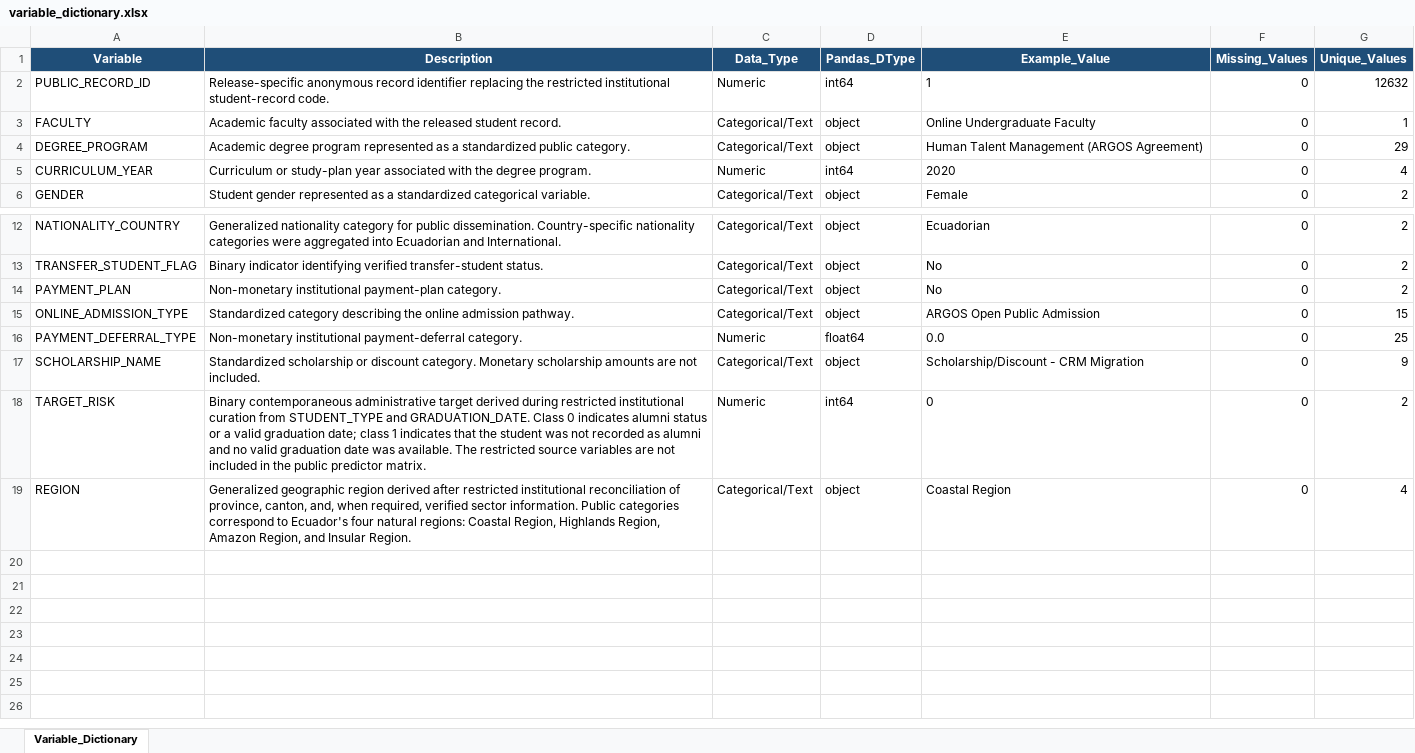
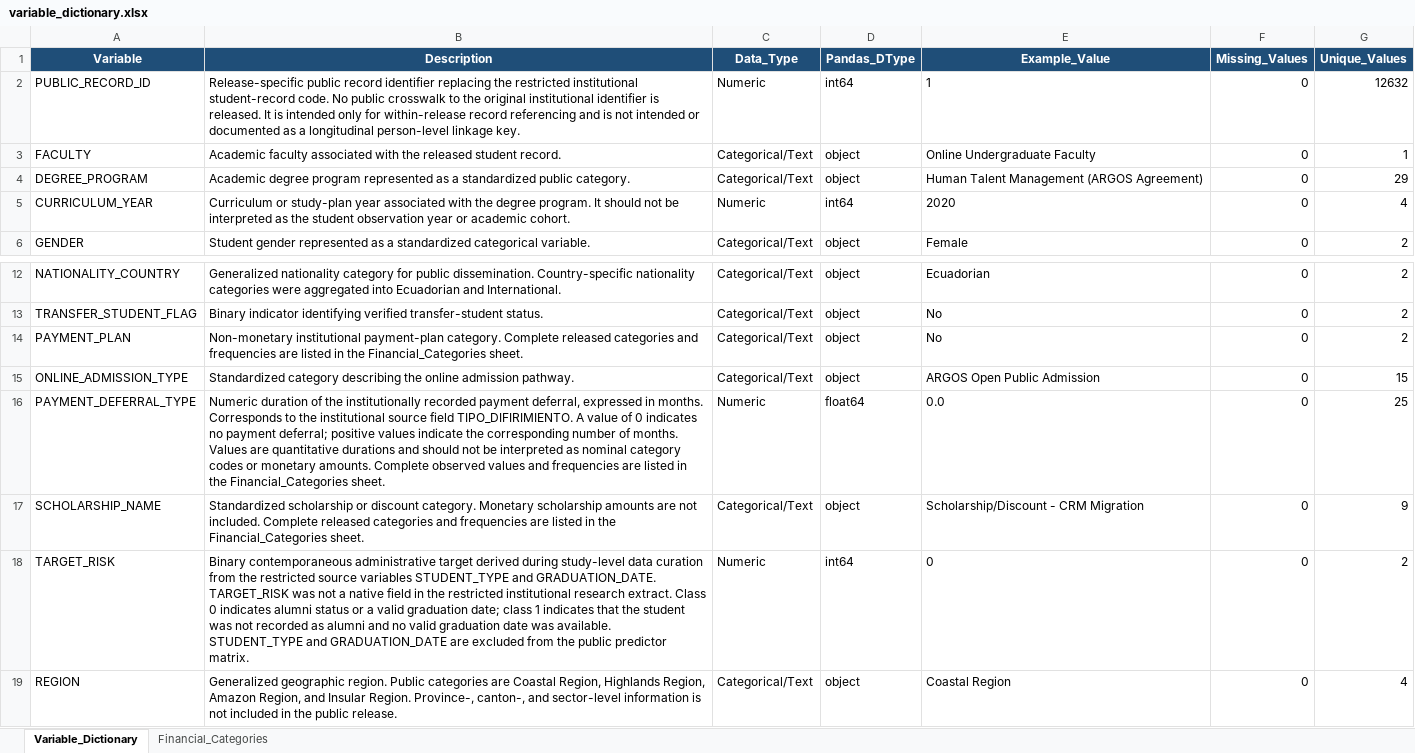
Before and after one commit to jrhechavarriah/ECOTEC_Online_Student_Risk_Dataset, an Excel workbook: metadata/variable_dictionary.xlsx, sheet Variable_Dictionary, drawn as a sheet; only a part is shown, gaps mark what is left out; values as stored, in another font and other column widths than the file's, no borders; the diff names each change by its address in the sheet, - before the commit and + after, or states it on an @@ line.

```diff
--- a/metadata/variable_dictionary.xlsx (sheet Variable_Dictionary)
+++ b/metadata/variable_dictionary.xlsx (sheet Variable_Dictionary)
+sheet tab: Financial_Categories
-B2 (Description): Release-specific anonymous record identifier replacing the restricted institutional student-record code.
+B2 (Description): Release-specific public record identifier replacing the restricted institutional student-record code. No public crosswalk to the original institutional identifier is released. It is intended only for within-release record referencing and is not intended or documented as a longitudinal person-level linkage key.
-B5 (Description): …degree program.
+B5 (Description): …degree program. It should not be interpreted as the student observation year or academic cohort.
-B14 (Description): …payment-plan category.
+B14 (Description): …payment-plan category. Complete released categories and frequencies are listed in the Financial_Categories sheet.
-B16 (Description): Non-monetary institutional payment-deferral category.
+B16 (Description): Numeric duration of the institutionally recorded payment deferral, expressed in months. Corresponds to the institutional source field TIPO_DIFIRIMIENTO. A value of 0 indicates no payment deferral; positive values indicate the corresponding number of months. Values are quantitative durations and should not be interpreted as nominal category codes or monetary amounts. Complete observed values and frequencies are listed in the Financial_Categories sheet.
-B17 (Description): …not included.
+B17 (Description): …not included. Complete released categories and frequencies are listed in the Financial_Categories sheet.
-B18 (Description): …derived during restricted institutional curation from STUDENT_TYPE and GRADUATION_DATE. Class 0 indicates alumni status or a valid graduation date; class 1 indicates that the student was not recorded as alumni and no valid graduation date was available. The restricted source variables are not included in the public…
+B18 (Description): …derived during study-level data curation from the restricted source variables STUDENT_TYPE and GRADUATION_DATE. TARGET_RISK was not a native field in the restricted institutional research extract. Class 0 indicates alumni status or a valid graduation date; class 1 indicates that the student was not recorded as alumni and no valid graduation date was available. STUDENT_TYPE and GRADUATION_DATE are excluded from the public…
-B19 (Description): Generalized geographic region derived after restricted institutional reconciliation of province, canton, and, when required, verified sector information. Public categories correspond to Ecuador's four natural regions: Coastal Region, Highlands Region, Amazon Region, and Insular Region.
+B19 (Description): Generalized geographic region. Public categories are Coastal Region, Highlands Region, Amazon Region, and Insular Region. Province-, canton-, and sector-level information is not included in the public release.
```
Also changed, not shown: 5 other files.
